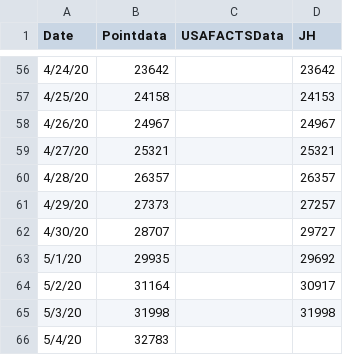
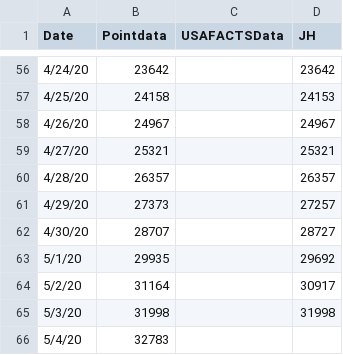
Before and after one commit to manar-c/covid19intexas, a CSV file: texascases.csv, drawn as a sheet; only a part is shown, gaps mark what is left out.

Commit message:
fixed

```diff
--- a/texascases.csv
+++ b/texascases.csv
@@ -61,3 +61,3 @@ Date,Pointdata,USAFACTSData,JH
 4/29/20,27373,,27257
-4/30/20,28707,,29727
+4/30/20,28707,,28727
 5/1/20,29935,,29692
```
